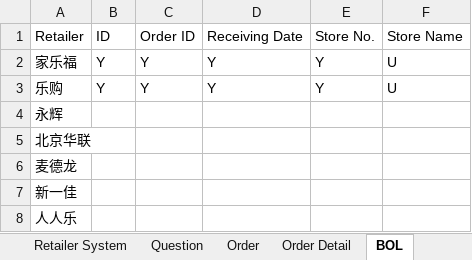
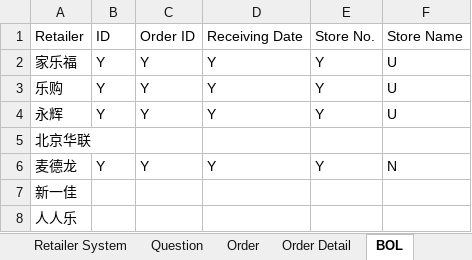
Before and after one commit to HeinQi/MNDPS, an Excel workbook: doc/Function Analysis.xlsx, sheet BOL, drawn as a sheet; values as stored, in another font and other column widths than the file's, no borders; table styles not drawn; the diff names each change by its address in the sheet, - before the commit and + after, or states it on an @@ line.

```diff
--- a/doc/Function Analysis.xlsx (sheet BOL)
+++ b/doc/Function Analysis.xlsx (sheet BOL)
-B4: (empty)
+B4: Y
-C4: (empty)
+C4: Y
-D4: (empty)
+D4: Y
-E4: (empty)
+E4: Y
-F4: (empty)
+F4: U
-B6: (empty)
+B6: Y
-C6: (empty)
+C6: Y
-D6: (empty)
+D6: Y
-E6: (empty)
+E6: Y
-F6: (empty)
+F6: N
```
Also changed, not shown: sheet Order, sheet BOL Detail, sheet Order Detail, 1 other file.
